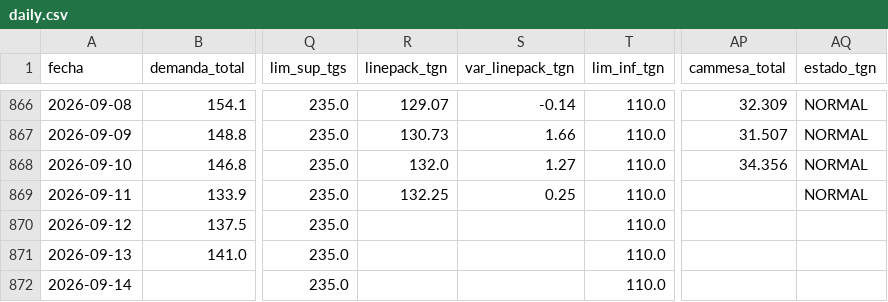
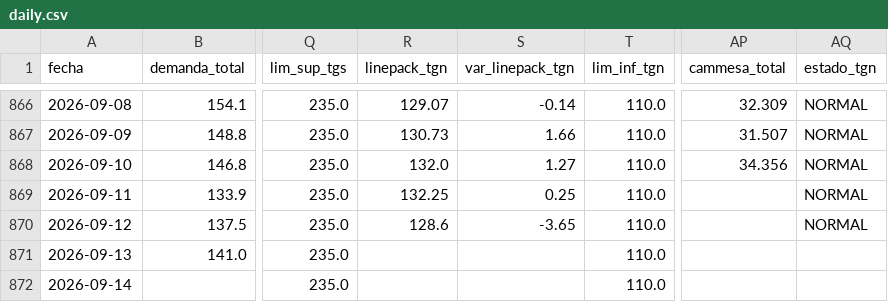
Before and after one commit to RodrigoManassero/estado-sistema-gas-rodrigo, a CSV file: data/daily.csv, drawn as a sheet; only a part is shown, gaps mark what is left out; the diff names each change by its address in the sheet, - before the commit and + after, or states it on an @@ line.

```diff
--- a/data/daily.csv
+++ b/data/daily.csv
-R870 (linepack_tgn): (empty)
+R870 (linepack_tgn): 128.6
-S870 (var_linepack_tgn): (empty)
+S870 (var_linepack_tgn): -3.65
-AQ870 (estado_tgn): (empty)
+AQ870 (estado_tgn): NORMAL
```
Also changed, not shown: data/tgn_system_state.csv, 2 other files.
